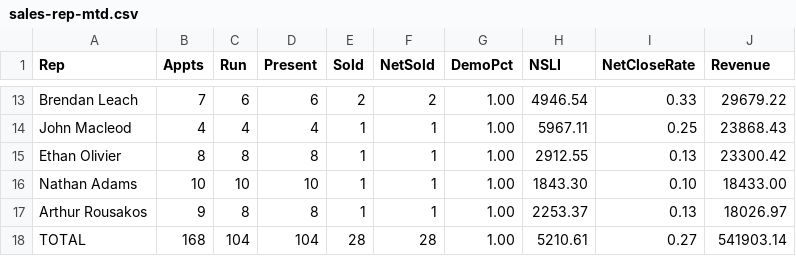
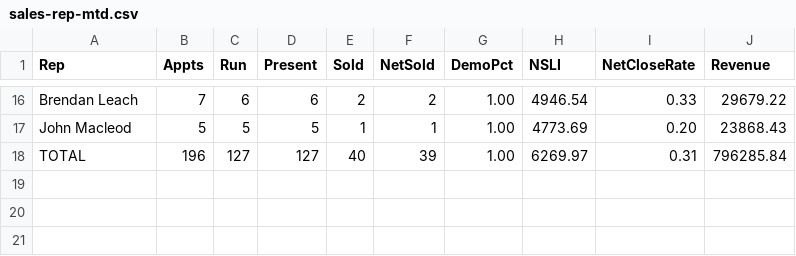
Before and after one commit to SeanSenno/rebath-sales-dashboard, a CSV file: data/sales-rep-mtd.csv, drawn as a sheet; only a part is shown, gaps mark what is left out; removed rows and columns are numbered as before the commit, all else as after; the diff covers the shown part only; the diff names each change by its address in the sheet, - before the commit and + after, or states it on an @@ line.

```diff
--- a/data/sales-rep-mtd.csv
+++ b/data/sales-rep-mtd.csv
-B17 (Appts): 4
+B17 (Appts): 5
-C17 (Run): 4
+C17 (Run): 5
-D17 (Present): 4
+D17 (Present): 5
-H17 (NSLI): 5967.11
+H17 (NSLI): 4773.69
-I17 (NetCloseRate): 0.25
+I17 (NetCloseRate): 0.20
-row 15: Ethan Olivier | 8 | 8 | 8 | 1 | 1 | 1.00 | 2912.55 | 0.13 | 23300.42
-row 16: Nathan Adams | 10 | 10 | 10 | 1 | 1 | 1.00 | 1843.30 | 0.10 | 18433.00
-row 17: Arthur Rousakos | 9 | 8 | 8 | 1 | 1 | 1.00 | 2253.37 | 0.13 | 18026.97
-B18 (Appts): 168
+B18 (Appts): 196
-C18 (Run): 104
+C18 (Run): 127
-D18 (Present): 104
+D18 (Present): 127
-E18 (Sold): 28
+E18 (Sold): 40
-F18 (NetSold): 28
+F18 (NetSold): 39
-H18 (NSLI): 5210.61
+H18 (NSLI): 6269.97
-I18 (NetCloseRate): 0.27
+I18 (NetCloseRate): 0.31
-J18 (Revenue): 541903.14
+J18 (Revenue): 796285.84
```
Also changed, not shown: 8 added rows, 5 removed rows and 15 edited cells elsewhere in this file.
